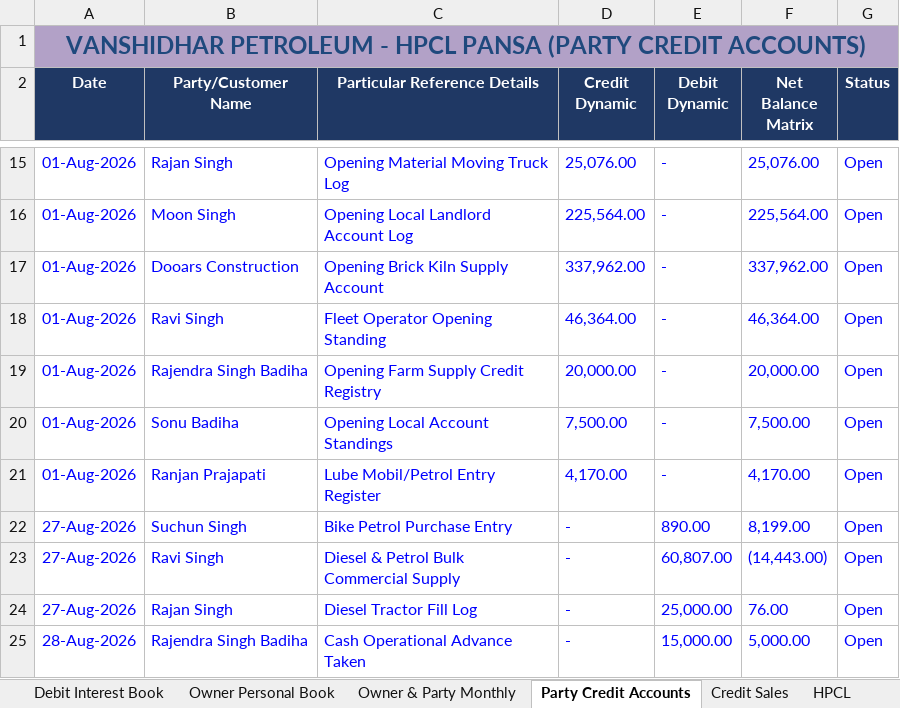
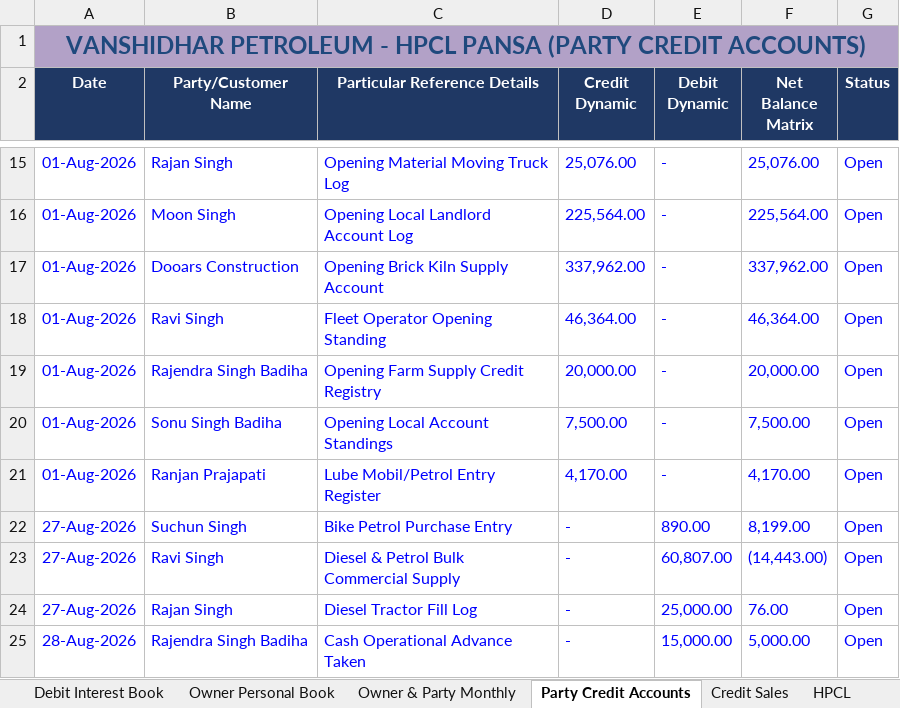
Before and after one commit to vanshidharpetroleum-hue/VANSHIDHAR-PETROLEUM-HPCL-PORTAL-01, an Excel workbook: Vanshidhar Register_Aug-2026 to _Complete.xlsx, sheet Party Credit Accounts, drawn as a sheet; only a part is shown, gaps mark what is left out; values as stored, in another font and other column widths than the file's, no borders; charts and pictures not drawn; the diff names each change by its address in the sheet, - before the commit and + after, or states it on an @@ line.

```diff
--- a/Vanshidhar Register_Aug-2026 to _Complete.xlsx (sheet Party Credit Accounts)
+++ b/Vanshidhar Register_Aug-2026 to _Complete.xlsx (sheet Party Credit Accounts)
-B20 (Party/Customer Name): Sonu Badiha
+B20 (Party/Customer Name): Sonu Singh Badiha
```
Also changed, not shown: 8 other files.
